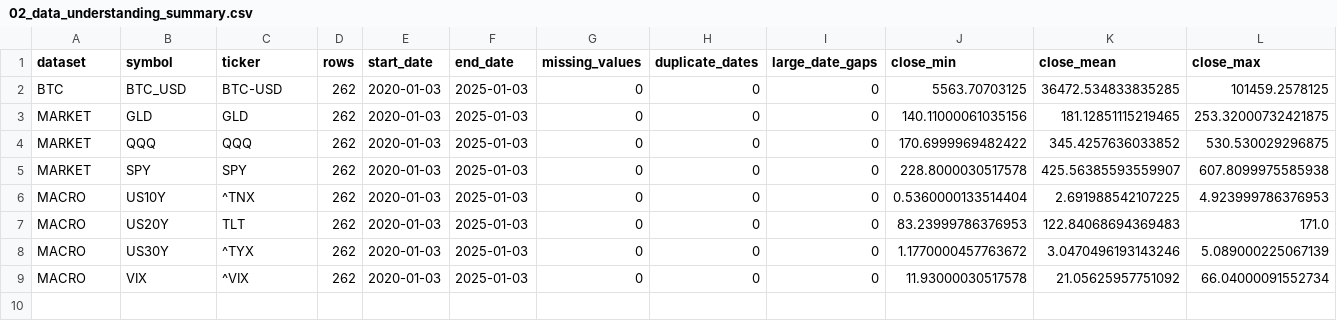
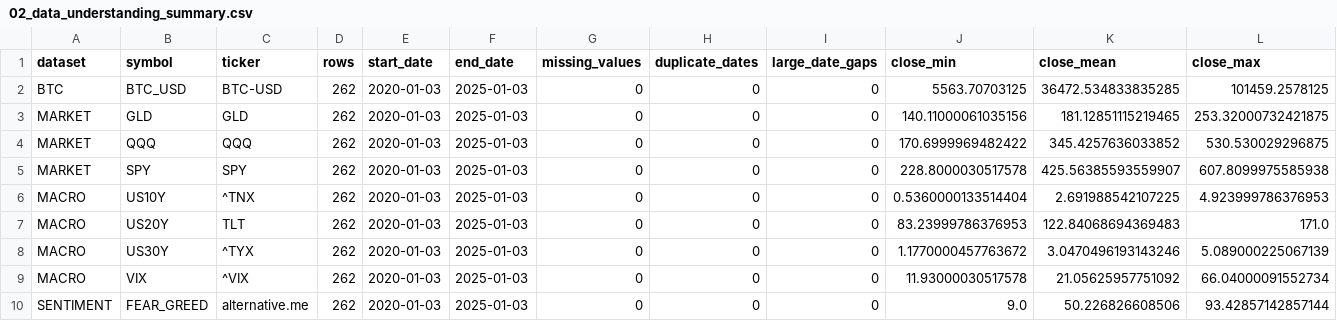
Before and after one commit to Kimsschrift/USW-Gruppe02, a CSV file: data/processed/02_data_understanding_summary.csv, drawn as a sheet; only a part is shown; rows hold the shown columns only; the diff names each change by its address in the sheet, - before the commit and + after, or states it on an @@ line.

Commit message:
Add data understanding with sentiment analysis

```diff
--- a/data/processed/02_data_understanding_summary.csv
+++ b/data/processed/02_data_understanding_summary.csv
+row 10: SENTIMENT | FEAR_GREED | alternative.me | 262 | 2020-01-03 | 2025-01-03 | 0 | 0 | 0 | 9.0 | 50.226826608506 | 93.42857142857144
```
Also changed, not shown: 7 other files.
